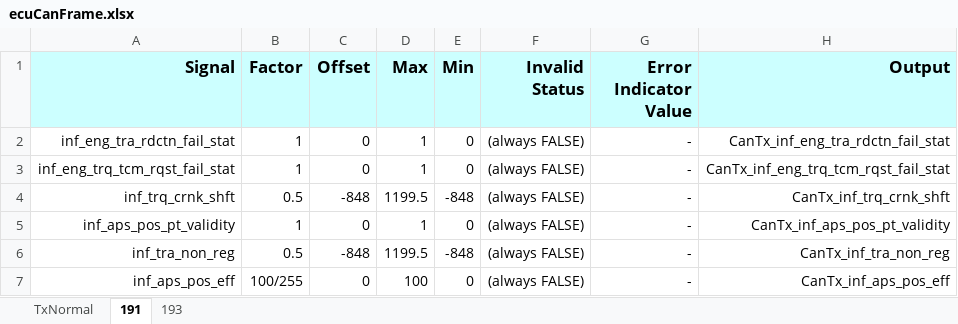
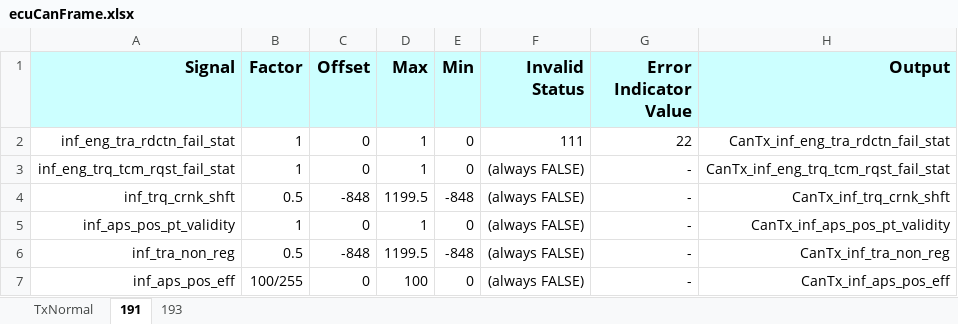
Before and after one commit to anduoct/Share, an Excel workbook: Code/GenFootage/Output/ecuCanFrame.xlsx, sheet 191, drawn as a sheet; values as stored, in another font and other column widths than the file's, no borders; the diff names each change by its address in the sheet, - before the commit and + after, or states it on an @@ line.

```diff
--- a/Code/GenFootage/Output/ecuCanFrame.xlsx (sheet 191)
+++ b/Code/GenFootage/Output/ecuCanFrame.xlsx (sheet 191)
-F2 (Invalid Status): (always FALSE)
+F2 (Invalid Status): 111
-G2 (Error Indicator Value): -
+G2 (Error Indicator Value): 22
```
Also changed, not shown: 18 other files.
